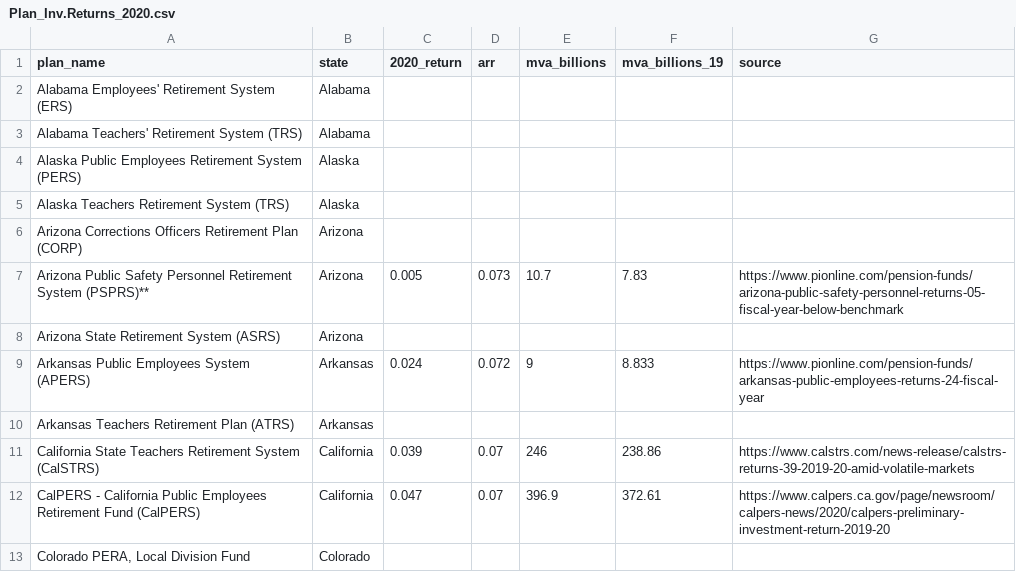
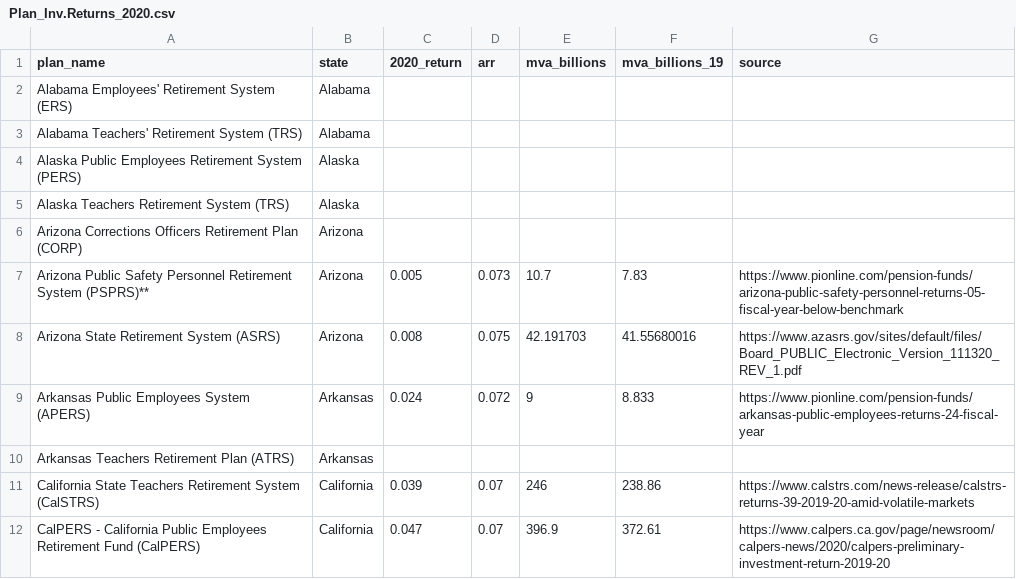
Before and after one commit to ReasonFoundation/databaseR, a CSV file: apps/Plan_Inv.Returns_2020.csv, drawn as a sheet; only a part is shown; the shorter side is filled out with more unchanged rows.

Commit message:
Add files via upload

```diff
--- a/apps/Plan_Inv.Returns_2020.csv
+++ b/apps/Plan_Inv.Returns_2020.csv
@@ -7,3 +7,3 @@ Arizona Corrections Officers Retirement Plan (CORP),Arizona,,,,,
 Arizona Public Safety Personnel Retirement System (PSPRS)**,Arizona,0.005,0.073,10.7,7.83,https://www.pionline.com/pension-funds/arizona-public-safety-personnel-returns-05-fiscal-year-below-benchmark
-Arizona State Retirement System (ASRS),Arizona,,,,,
+Arizona State Retirement System (ASRS),Arizona,0.008,0.075,42.191703,41.55680016,https://www.azasrs.gov/sites/default/files/Board_PUBLIC_Electronic_Version_111320_REV_1.pdf
 Arkansas Public Employees System (APERS),Arkansas,0.024,0.072,9,8.833,https://www.pionline.com/pension-funds/arkansas-public-employees-returns-24-fiscal-year
```
